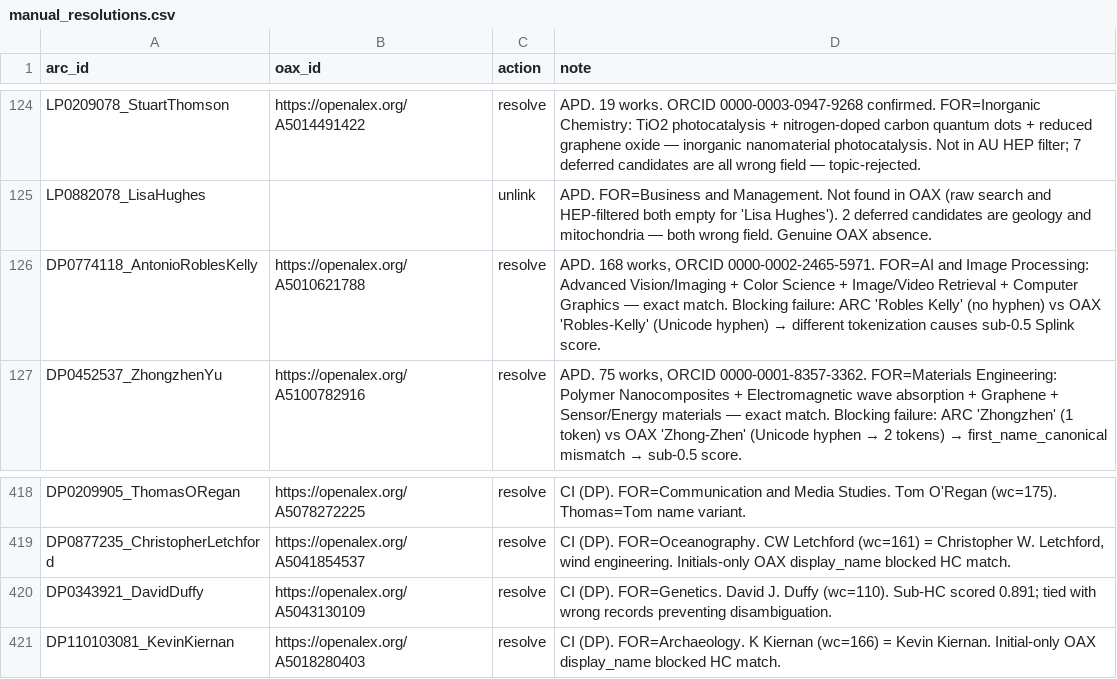
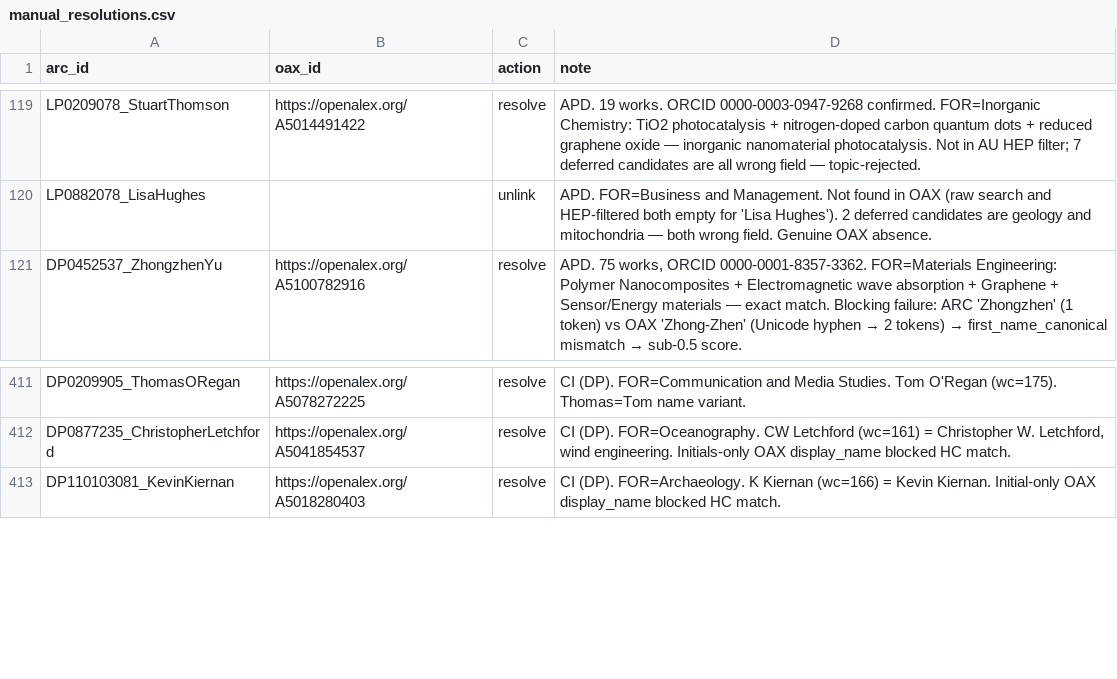
Before and after one commit to LarryCram/arc_grants, a CSV file: data_persisted/manual_resolutions.csv, drawn as a sheet; only a part is shown, gaps mark what is left out; the diff covers the shown part only.

```diff
--- a/data_persisted/manual_resolutions.csv
+++ b/data_persisted/manual_resolutions.csv
@@ -125,3 +120,2 @@ LP0209078_StuartThomson,https://openalex.org/A5014491422,resolve,"APD. 19 works.
 LP0882078_LisaHughes,,unlink,"APD. FOR=Business and Management. Not found in OAX (raw search and HEP-filtered both empty for 'Lisa Hughes'). 2 deferred candidates are geology and mitochondria — both wrong field. Genuine OAX absence."
-DP0774118_AntonioRoblesKelly,https://openalex.org/A5010621788,resolve,"APD. 168 works, ORCID 0000-0002-2465-5971. FOR=AI and Image Processing: Advanced Vision/Imaging + Color Science + Image/Video Retrieval + Computer Graphics — exact match. Blocking failure: ARC 'Robles Kelly' (no hyphen) vs OAX 'Robles‐Kelly' (Unicode hyphen) → different tokenization causes sub-0.5 Splink score."
 DP0452537_ZhongzhenYu,https://openalex.org/A5100782916,resolve,"APD. 75 works, ORCID 0000-0001-8357-3362. FOR=Materials Engineering: Polymer Nanocomposites + Electromagnetic wave absorption + Graphene + Sensor/Energy materials — exact match. Blocking failure: ARC 'Zhongzhen' (1 token) vs OAX 'Zhong‐Zhen' (Unicode hyphen → 2 tokens) → first_name_canonical mismatch → sub-0.5 score."
@@ -419,3 +412,2 @@ DP0209905_ThomasORegan,https://openalex.org/A5078272225,resolve,"CI (DP). FOR=Co
 DP0877235_ChristopherLetchford,https://openalex.org/A5041854537,resolve,"CI (DP). FOR=Oceanography. CW Letchford (wc=161) = Christopher W. Letchford, wind engineering. Initials-only OAX display_name blocked HC match."
-DP0343921_DavidDuffy,https://openalex.org/A5043130109,resolve,"CI (DP). FOR=Genetics. David J. Duffy (wc=110). Sub-HC scored 0.891; tied with wrong records preventing disambiguation."
 DP110103081_KevinKiernan,https://openalex.org/A5018280403,resolve,"CI (DP). FOR=Archaeology. K Kiernan (wc=166) = Kevin Kiernan. Initial-only OAX display_name blocked HC match."
```
Also changed, not shown: 6 removed rows and 2 edited cells elsewhere in this file, data_persisted/manual_orcids.csv, 18 other files.
